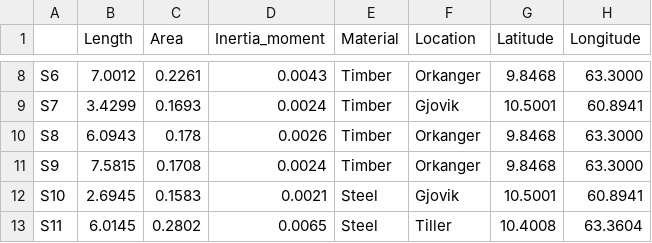
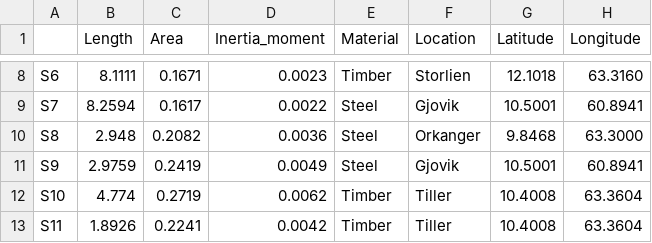
Before and after one commit to marcinluczkowski/structuralCircle, a CSV file: CSV/pdf_supply.csv, drawn as a sheet; only a part is shown, gaps mark what is left out; the diff covers the shown part only; the diff names each change by its address in the sheet, - before the commit and + after, or states it on an @@ line.

```diff
--- a/CSV/pdf_supply.csv
+++ b/CSV/pdf_supply.csv
-B8 (Length): 7.0012
+B8 (Length): 8.1111
-C8 (Area): 0.2261
+C8 (Area): 0.1671
-D8 (Inertia_moment): 0.0043
+D8 (Inertia_moment): 0.0023
-F8 (Location): Orkanger
+F8 (Location): Storlien
-G8 (Latitude): 9.8468
+G8 (Latitude): 12.1018
-H8 (Longitude): 63.3000
+H8 (Longitude): 63.3160
-B9 (Length): 3.4299
+B9 (Length): 8.2594
-C9 (Area): 0.1693
+C9 (Area): 0.1617
-D9 (Inertia_moment): 0.0024
+D9 (Inertia_moment): 0.0022
-E9:E11 (Material): Timber
+E9:E11 (Material): Steel
-B10 (Length): 6.0943
+B10 (Length): 2.948
-C10 (Area): 0.178
+C10 (Area): 0.2082
-D10 (Inertia_moment): 0.0026
+D10 (Inertia_moment): 0.0036
-B11 (Length): 7.5815
+B11 (Length): 2.9759
-C11 (Area): 0.1708
+C11 (Area): 0.2419
-D11 (Inertia_moment): 0.0024
+D11 (Inertia_moment): 0.0049
-F11 (Location): Orkanger
+F11 (Location): Gjovik
-G11 (Latitude): 9.8468
+G11 (Latitude): 10.5001
-H11 (Longitude): 63.3000
+H11 (Longitude): 60.8941
-B12 (Length): 2.6945
+B12 (Length): 4.774
-C12 (Area): 0.1583
+C12 (Area): 0.2719
-D12 (Inertia_moment): 0.0021
+D12 (Inertia_moment): 0.0062
-E12:E13 (Material): Steel
+E12:E13 (Material): Timber
-F12 (Location): Gjovik
+F12 (Location): Tiller
-G12 (Latitude): 10.5001
+G12 (Latitude): 10.4008
-H12 (Longitude): 60.8941
+H12 (Longitude): 63.3604
-B13 (Length): 6.0145
+B13 (Length): 1.8926
-C13 (Area): 0.2802
+C13 (Area): 0.2241
-D13 (Inertia_moment): 0.0065
+D13 (Inertia_moment): 0.0042
```
Also changed, not shown: 85 edited cells elsewhere in this file, CSV/pdf_demand.csv, 4 other files.
